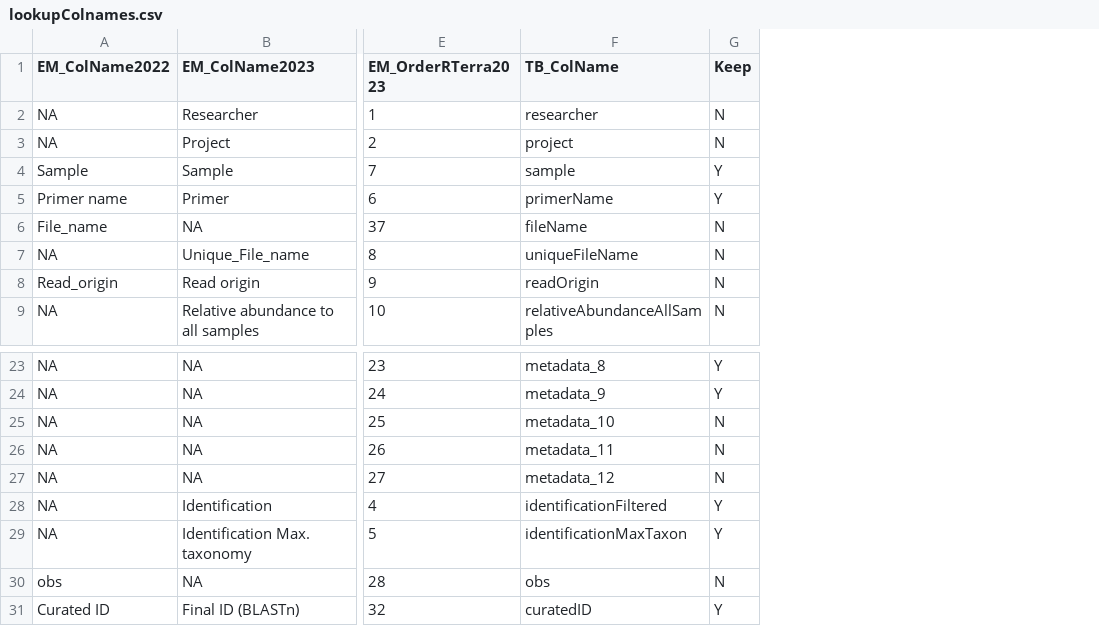
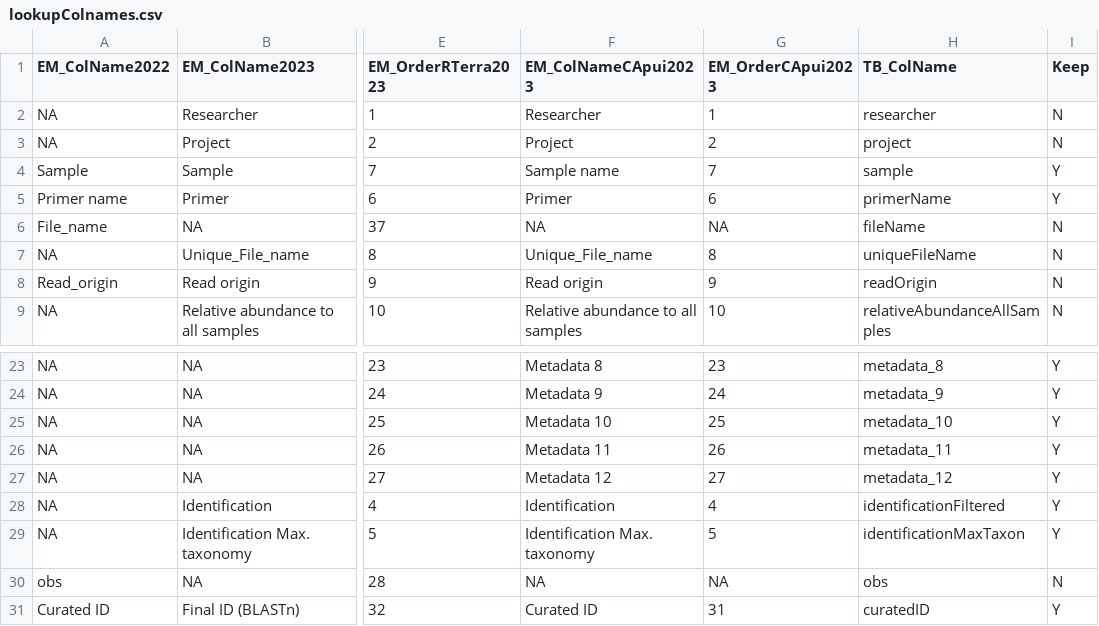
Before and after one commit to sig-gis/TerraBio, a CSV file: lookupColnames.csv, drawn as a sheet; only a part is shown, gaps mark what is left out; addresses are those after the commit; the diff names each change by its address in the sheet, - before the commit and + after, or states it on an @@ line.

Commit message:
prep for Cafe Apui 2023 analysis
Lookup files, bioinformatic files

```diff
--- a/lookupColnames.csv
+++ b/lookupColnames.csv
+column F (EM_ColNameCApui2023), rows 2-9: Researcher | Project | Sample name | Primer | NA | Unique_File_name | Read origin | Relative abundance to all samples; rows 23-31: Metadata 8 | Metadata 9 | Metadata 10 | Metadata 11 | Metadata 12 | Identification | Identification Max. taxonomy | NA | Curated ID
+column G (EM_OrderCApui2023), rows 2-9: 1 | 2 | 7 | 6 | NA | 8 | 9 | 10; rows 23-31: 23 | 24 | 25 | 26 | 27 | 4 | 5 | NA | 31
-I25:I27 (Keep): N
+I25:I27 (Keep): Y
```
Also changed, not shown: Reforesterra/YR1_2023/lookupSitename2023.csv, 5 other files.
